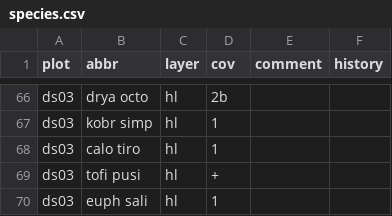
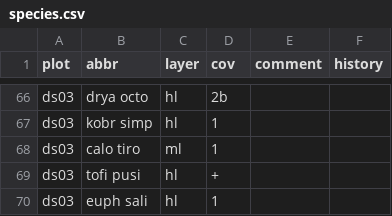
Before and after one commit to albinblaschka/vegsoup-data, a CSV file: dachstein dta/species.csv, drawn as a sheet; only a part is shown, gaps mark what is left out.

```diff
--- a/dachstein dta/species.csv
+++ b/dachstein dta/species.csv
@@ -67,3 +67,3 @@
 "ds03";"kobr simp";"hl";1;;
-"ds03";"calo tiro";"hl";1;;
+"ds03";"calo tiro";"ml";1;;
 "ds03";"tofi pusi";"hl";"+";;
```
Also changed, not shown: gernkogel dta/species.csv, windsfeld dta/sites wide.csv, 5 other files.
